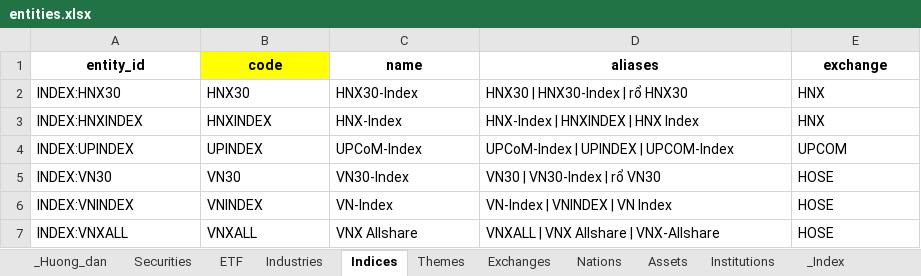
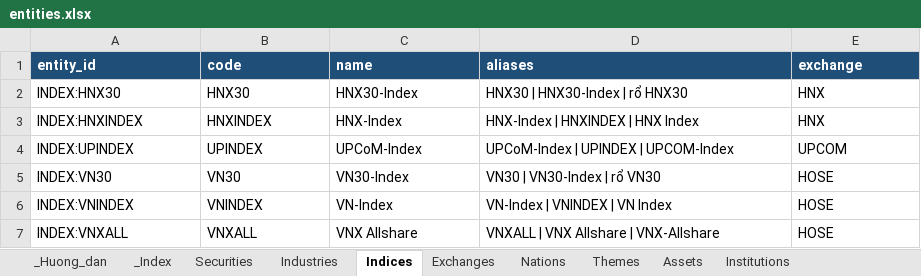
Before and after one commit to Tuanan172-py/fts-news-scape, an Excel workbook: project/data/entities/entities.xlsx, sheet Indices, drawn as a sheet; values as stored, in another font and other column widths than the file's, no borders; the diff names each change by its address in the sheet, - before the commit and + after, or states it on an @@ line.

```diff
--- a/project/data/entities/entities.xlsx (sheet Indices)
+++ b/project/data/entities/entities.xlsx (sheet Indices)
-sheet tab: ETF
@@ sheet tab order changed: _Huong_dan | _Index | Securities | Industries | Indices | Exchanges | Nations | Themes | Assets | Institutions @@
-A1 fill: none
+A1 fill: #1F4E78
@@ A1:E1 text colour: black → #FFFFFF, alignment: center → left @@
-B1 fill: #FFFF00
+B1 fill: #1F4E78
-C1:E1 fill: none
+C1:E1 fill: #1F4E78
```
Also changed, not shown: sheet Securities, sheet Industries, sheet _Index, sheet Exchanges, sheet Nations, sheet Institutions, 3 more sheets, logs/tasks-list/tasks-list-news-scape.xlsx, 17 other files.
